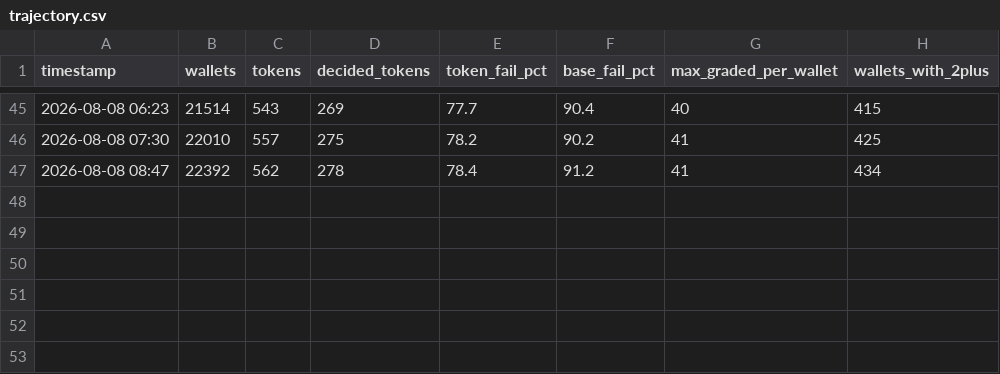
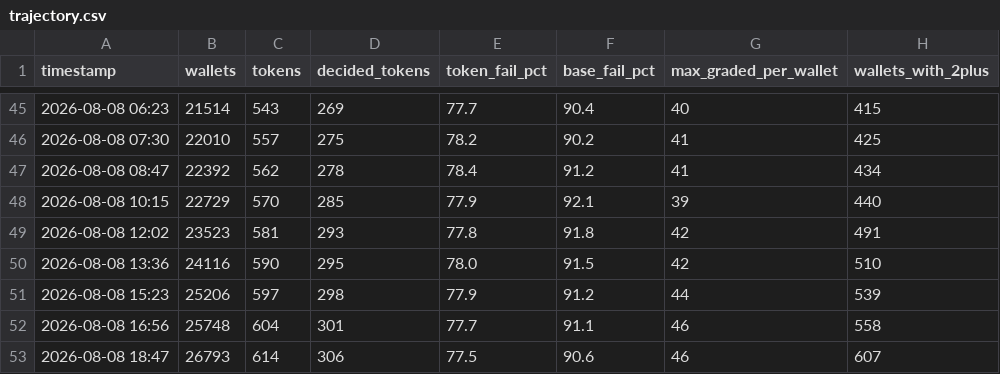
Before and after one commit to sushrutchhatkuli/MemeCoin-Tracking-Bot, a CSV file: aegis/trajectory.csv, drawn as a sheet; only a part is shown, gaps mark what is left out; the diff names each change by its address in the sheet, - before the commit and + after, or states it on an @@ line.

```diff
--- a/aegis/trajectory.csv
+++ b/aegis/trajectory.csv
+row 48: 2026-08-08 10:15 | 22729 | 570 | 285 | 77.9 | 92.1 | 39 | 440
+row 49: 2026-08-08 12:02 | 23523 | 581 | 293 | 77.8 | 91.8 | 42 | 491
+row 50: 2026-08-08 13:36 | 24116 | 590 | 295 | 78.0 | 91.5 | 42 | 510
+row 51: 2026-08-08 15:23 | 25206 | 597 | 298 | 77.9 | 91.2 | 44 | 539
+row 52: 2026-08-08 16:56 | 25748 | 604 | 301 | 77.7 | 91.1 | 46 | 558
+row 53: 2026-08-08 18:47 | 26793 | 614 | 306 | 77.5 | 90.6 | 46 | 607
```
Also changed, not shown: 8 other files.
